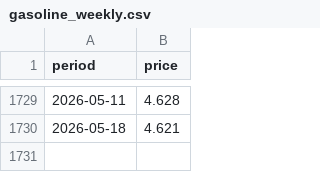
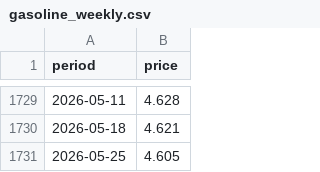
Before and after one commit to mikewu1120/fuel-price-forecast-app, a CSV file: data/raw/gasoline_weekly.csv, drawn as a sheet; only a part is shown, gaps mark what is left out; the diff names each change by its address in the sheet, - before the commit and + after, or states it on an @@ line.

```diff
--- a/data/raw/gasoline_weekly.csv
+++ b/data/raw/gasoline_weekly.csv
+row 1731: 2026-05-25 | 4.605
```
Also changed, not shown: data/processed/gasoline_modeling.csv, 7 other files.
